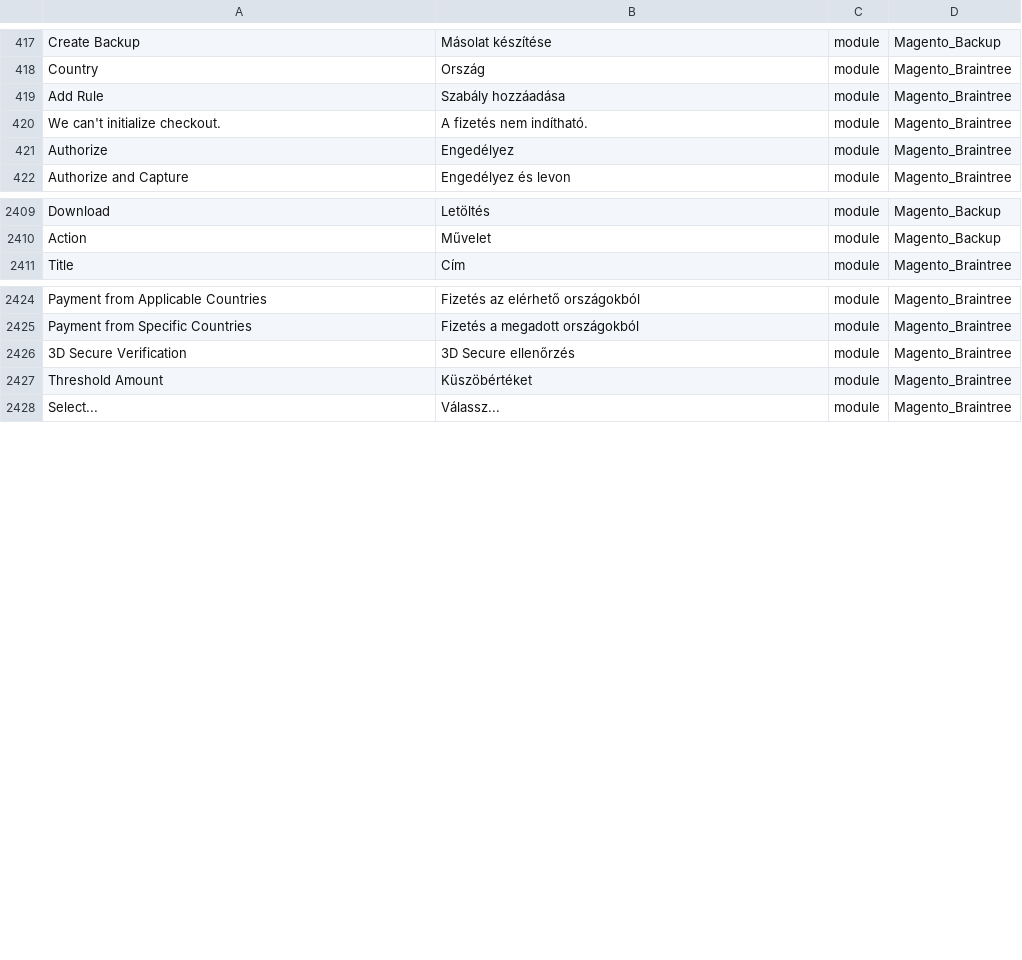
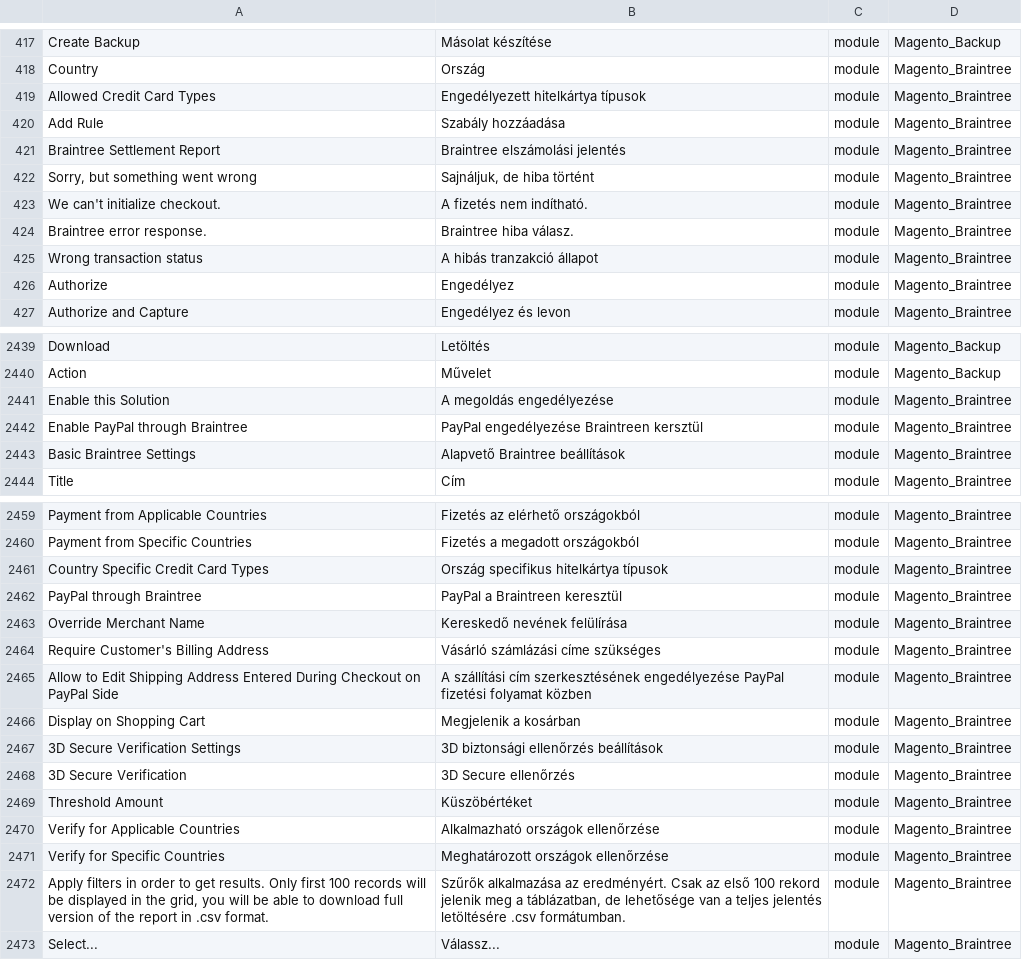
Before and after one commit to Magento2Translations/language_hu_hu, a CSV file: hu_HU.csv, drawn as a sheet; only a part is shown, gaps mark what is left out; the diff covers the shown part only; the diff names each change by its address in the sheet, - before the commit and + after, or states it on an @@ line.

```diff
--- a/hu_HU.csv
+++ b/hu_HU.csv
+row 419: Allowed Credit Card Types | Engedélyezett hitelkártya típusok | module | Magento_Braintree
+row 421: Braintree Settlement Report | Braintree elszámolási jelentés | module | Magento_Braintree
+row 422: Sorry, but something went wrong | Sajnáljuk, de hiba történt | module | Magento_Braintree
+row 424: Braintree error response. | Braintree hiba válasz. | module | Magento_Braintree
+row 425: Wrong transaction status | A hibás tranzakció állapot | module | Magento_Braintree
+row 2441: Enable this Solution | A megoldás engedélyezése | module | Magento_Braintree
+row 2442: Enable PayPal through Braintree | PayPal engedélyezése Braintreen kersztül | module | Magento_Braintree
+row 2443: Basic Braintree Settings | Alapvető Braintree beállítások | module | Magento_Braintree
+row 2461: Country Specific Credit Card Types | Ország specifikus hitelkártya típusok | module | Magento_Braintree
+row 2462: PayPal through Braintree | PayPal a Braintreen keresztül | module | Magento_Braintree
+row 2463: Override Merchant Name | Kereskedő nevének felülírása | module | Magento_Braintree
+row 2464: Require Customer's Billing Address | Vásárló számlázási címe szükséges | module | Magento_Braintree
+row 2465: Allow to Edit Shipping Address Entered During Checkout on PayPal Side | A szállítási cím szerkesztésének engedélyezése PayPal fizetési folyamat közben | module | Magento_Braintree
+row 2466: Display on Shopping Cart | Megjelenik a kosárban | module | Magento_Braintree
+row 2467: 3D Secure Verification Settings | 3D biztonsági ellenőrzés beállítások | module | Magento_Braintree
+row 2470: Verify for Applicable Countries | Alkalmazható országok ellenőrzése | module | Magento_Braintree
+row 2471: Verify for Specific Countries | Meghatározott országok ellenőrzése | module | Magento_Braintree
+row 2472: Apply filters in order to get results. Only first 100 records will be displayed in the grid, you will be able to download full version of the report in .csv format. | Szűrők alkalmazása az eredményért. Csak az első 100 rekord jelenik meg a táblázatban, de lehetősége van a teljes jelentés letöltésére .csv formátumban. | module | Magento_Braintree
```
Also changed, not shown: 30 added rows elsewhere in this file, 1 other file.
